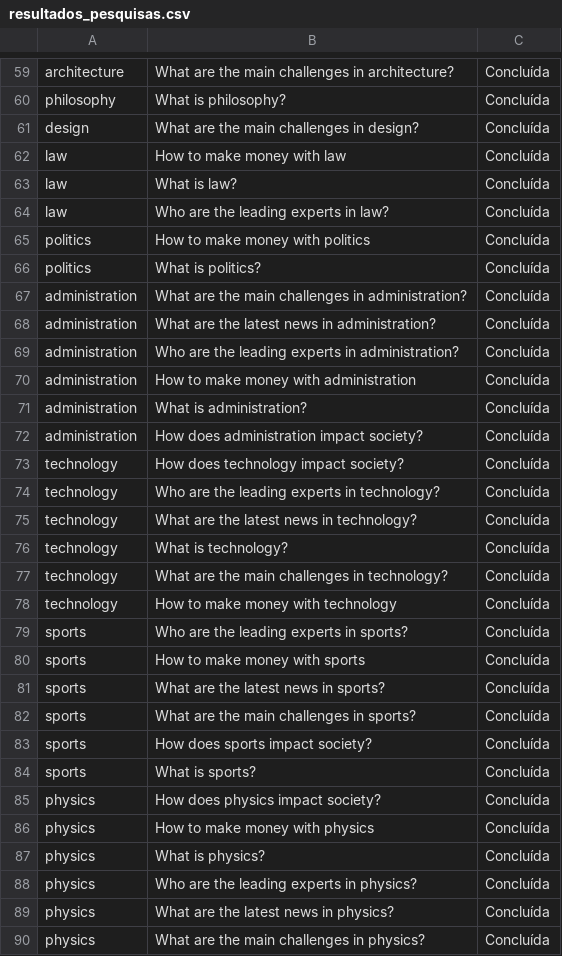
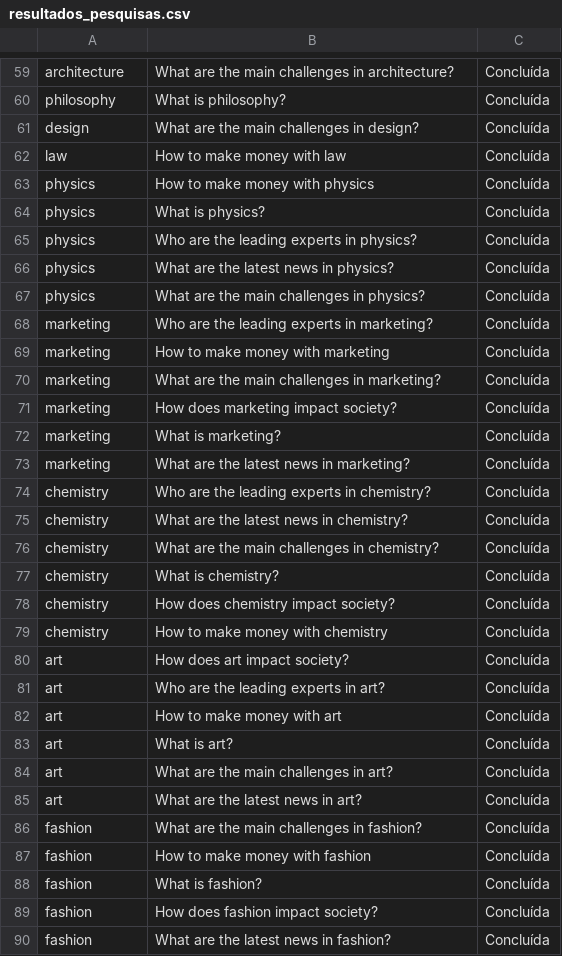
Before and after one commit to MisaAndrejezieski/AutoPes.py, a CSV file: resultados_pesquisas.csv, drawn as a sheet; only a part is shown, gaps mark what is left out; the shorter side is filled out with more unchanged rows.

Commit message:
Update resultados_pesquisas.csv

```diff
--- a/resultados_pesquisas.csv
+++ b/resultados_pesquisas.csv
@@ -62,25 +62,2 @@ design,What are the main challenges in design?,Concluída
 law,How to make money with law,Concluída
-law,What is law?,Concluída
-law,Who are the leading experts in law?,Concluída
-politics,How to make money with politics,Concluída
-politics,What is politics?,Concluída
-administration,What are the main challenges in administration?,Concluída
-administration,What are the latest news in administration?,Concluída
-administration,Who are the leading experts in administration?,Concluída
-administration,How to make money with administration,Concluída
-administration,What is administration?,Concluída
-administration,How does administration impact society?,Concluída
-technology,How does technology impact society?,Concluída
-technology,Who are the leading experts in technology?,Concluída
-technology,What are the latest news in technology?,Concluída
-technology,What is technology?,Concluída
-technology,What are the main challenges in technology?,Concluída
-technology,How to make money with technology,Concluída
-sports,Who are the leading experts in sports?,Concluída
-sports,How to make money with sports,Concluída
-sports,What are the latest news in sports?,Concluída
-sports,What are the main challenges in sports?,Concluída
-sports,How does sports impact society?,Concluída
-sports,What is sports?,Concluída
-physics,How does physics impact society?,Concluída
 physics,How to make money with physics,Concluída
```
